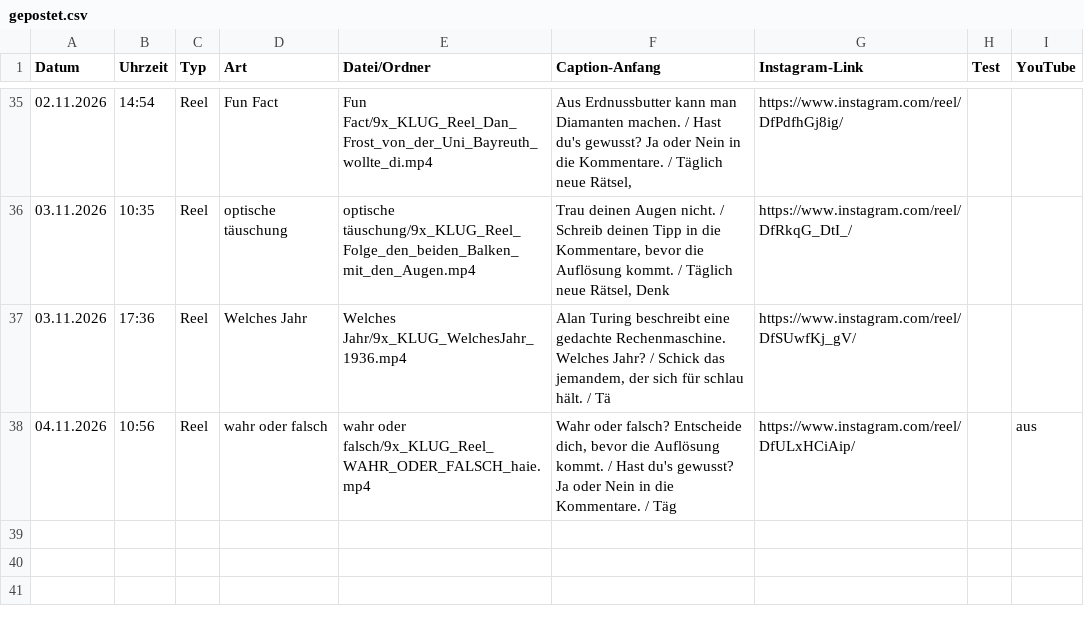
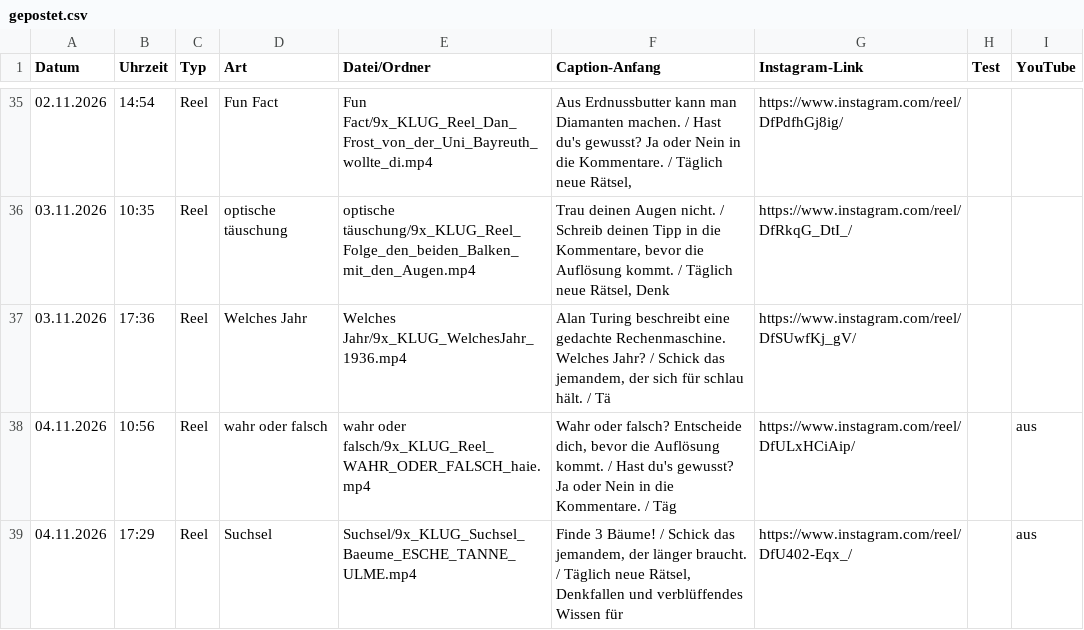
Before and after one commit to 9xKLUG/9xklug-autopost, a CSV file: status/gepostet.csv, drawn as a sheet; only a part is shown, gaps mark what is left out; the diff names each change by its address in the sheet, - before the commit and + after, or states it on an @@ line.

Commit message:
Gepostet

```diff
--- a/status/gepostet.csv
+++ b/status/gepostet.csv
+row 39: 04.11.2026 | 17:29 | Reel | Suchsel | Suchsel/9x_KLUG_Suchsel_Baeume_ESCHE_TANNE_ULME.mp4 | Finde 3 Bäume! / Schick das jemandem, der länger braucht. / Täglich neue Rätsel, Denkfallen und verblüffendes Wissen für | https://www.instagram.com/reel/DfU402-Eqx_/ |  | aus
```
Also changed, not shown: status/geplant.csv, 1 other file.
